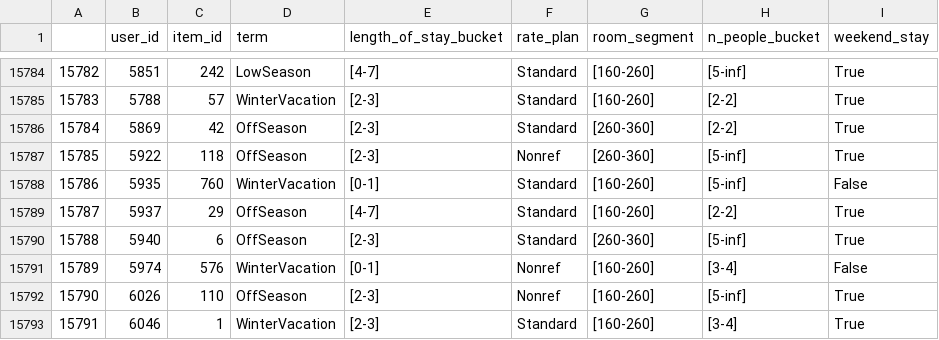
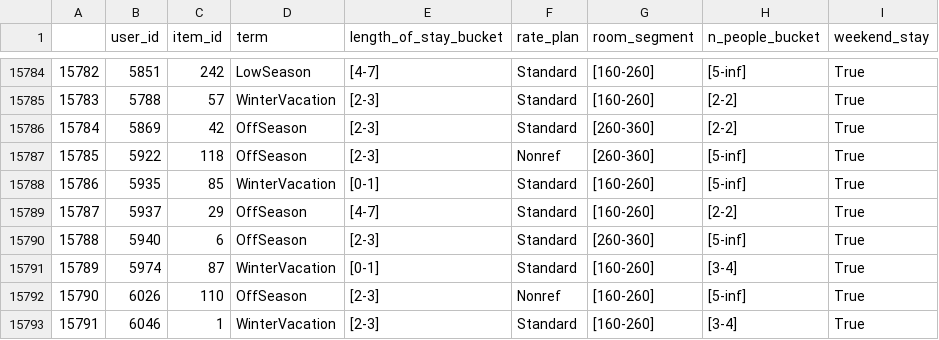
Before and after one commit to Mikbac/REK-project-1, a CSV file: data/hotel_data/hotel_data_interactions_df.csv, drawn as a sheet; only a part is shown, gaps mark what is left out; the diff covers the shown part only.

```diff
--- a/data/hotel_data/hotel_data_interactions_df.csv
+++ b/data/hotel_data/hotel_data_interactions_df.csv
@@ -15787,6 +15787,6 @@
 15785,5922,118,OffSeason,[2-3],Nonref,[260-360],[5-inf],True
-15786,5935,760,WinterVacation,[0-1],Standard,[160-260],[5-inf],False
+15786,5935,85,WinterVacation,[0-1],Standard,[160-260],[5-inf],True
 15787,5937,29,OffSeason,[4-7],Standard,[160-260],[2-2],True
 15788,5940,6,OffSeason,[2-3],Standard,[260-360],[5-inf],True
-15789,5974,576,WinterVacation,[0-1],Nonref,[160-260],[3-4],False
+15789,5974,87,WinterVacation,[0-1],Standard,[160-260],[3-4],True
 15790,6026,110,OffSeason,[2-3],Nonref,[160-260],[5-inf],True
```
Also changed, not shown: 44 edited cells elsewhere in this file, 10 other files.
